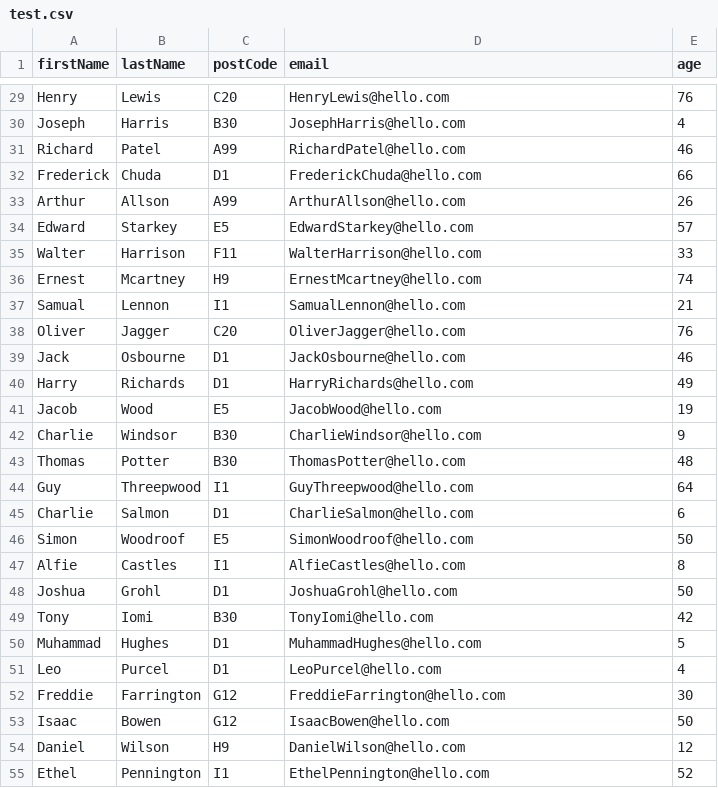
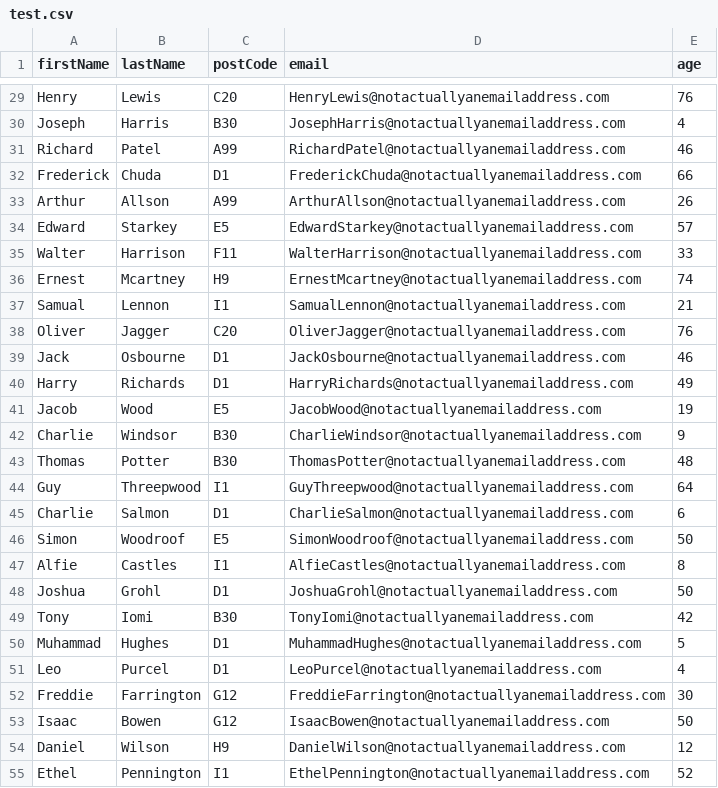
Before and after one commit to thisprojects/artcrm-springboot, a CSV file: test.csv, drawn as a sheet; only a part is shown, gaps mark what is left out; the diff covers the shown part only; the diff names each change by its address in the sheet, - before the commit and + after, or states it on an @@ line.

```diff
--- a/test.csv
+++ b/test.csv
-D29 (email): HenryLewis@hello.com
+D29 (email): HenryLewis@notactuallyanemailaddress.com
-D30 (email): JosephHarris@hello.com
+D30 (email): JosephHarris@notactuallyanemailaddress.com
-D31 (email): RichardPatel@hello.com
+D31 (email): RichardPatel@notactuallyanemailaddress.com
-D32 (email): FrederickChuda@hello.com
+D32 (email): FrederickChuda@notactuallyanemailaddress.com
-D33 (email): ArthurAllson@hello.com
+D33 (email): ArthurAllson@notactuallyanemailaddress.com
-D34 (email): EdwardStarkey@hello.com
+D34 (email): EdwardStarkey@notactuallyanemailaddress.com
-D35 (email): WalterHarrison@hello.com
+D35 (email): WalterHarrison@notactuallyanemailaddress.com
-D36 (email): ErnestMcartney@hello.com
+D36 (email): ErnestMcartney@notactuallyanemailaddress.com
-D37 (email): SamualLennon@hello.com
+D37 (email): SamualLennon@notactuallyanemailaddress.com
-D38 (email): OliverJagger@hello.com
+D38 (email): OliverJagger@notactuallyanemailaddress.com
-D39 (email): JackOsbourne@hello.com
+D39 (email): JackOsbourne@notactuallyanemailaddress.com
-D40 (email): HarryRichards@hello.com
+D40 (email): HarryRichards@notactuallyanemailaddress.com
-D41 (email): JacobWood@hello.com
+D41 (email): JacobWood@notactuallyanemailaddress.com
-D42 (email): CharlieWindsor@hello.com
+D42 (email): CharlieWindsor@notactuallyanemailaddress.com
-D43 (email): ThomasPotter@hello.com
+D43 (email): ThomasPotter@notactuallyanemailaddress.com
-D44 (email): GuyThreepwood@hello.com
+D44 (email): GuyThreepwood@notactuallyanemailaddress.com
-D45 (email): CharlieSalmon@hello.com
+D45 (email): CharlieSalmon@notactuallyanemailaddress.com
-D46 (email): SimonWoodroof@hello.com
+D46 (email): SimonWoodroof@notactuallyanemailaddress.com
-D47 (email): AlfieCastles@hello.com
+D47 (email): AlfieCastles@notactuallyanemailaddress.com
-D48 (email): JoshuaGrohl@hello.com
+D48 (email): JoshuaGrohl@notactuallyanemailaddress.com
-D49 (email): TonyIomi@hello.com
+D49 (email): TonyIomi@notactuallyanemailaddress.com
-D50 (email): MuhammadHughes@hello.com
+D50 (email): MuhammadHughes@notactuallyanemailaddress.com
-D51 (email): LeoPurcel@hello.com
+D51 (email): LeoPurcel@notactuallyanemailaddress.com
-D52 (email): FreddieFarrington@hello.com
+D52 (email): FreddieFarrington@notactuallyanemailaddress.com
-D53 (email): IsaacBowen@hello.com
+D53 (email): IsaacBowen@notactuallyanemailaddress.com
-D54 (email): DanielWilson@hello.com
+D54 (email): DanielWilson@notactuallyanemailaddress.com
-D55 (email): EthelPennington@hello.com
+D55 (email): EthelPennington@notactuallyanemailaddress.com
```
Also changed, not shown: 72 edited cells elsewhere in this file, 1 other file.
